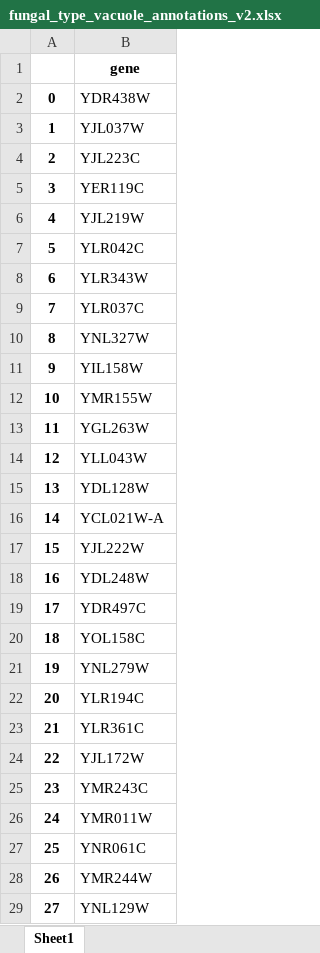
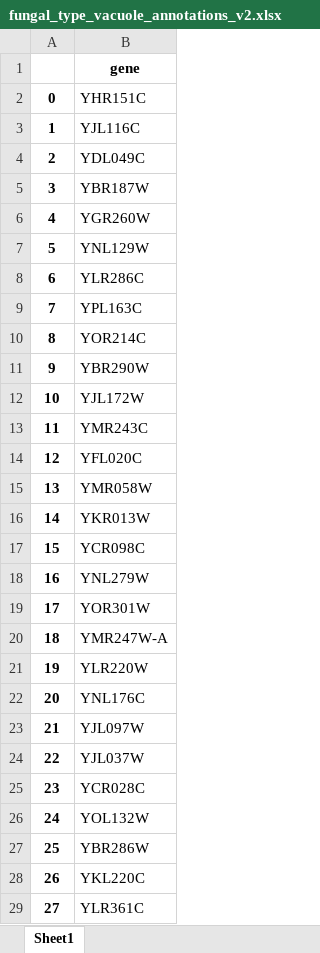
Before and after one commit to hongzhonglu/large_scale_yeast_proteomics_analysis, an Excel workbook: data/sce_compartment_curation/fungal_type_vacuole_annotations_v2.xlsx, sheet Sheet1, drawn as a sheet; only a part is shown; values as stored, in another font and other column widths than the file's, no borders; the diff covers the shown part only; the diff names each change by its address in the sheet, - before the commit and + after, or states it on an @@ line.

```diff
--- a/data/sce_compartment_curation/fungal_type_vacuole_annotations_v2.xlsx (sheet Sheet1)
+++ b/data/sce_compartment_curation/fungal_type_vacuole_annotations_v2.xlsx (sheet Sheet1)
-B2: YDR438W
+B2: YHR151C
-B3: YJL037W
+B3: YJL116C
-B4: YJL223C
+B4: YDL049C
-B5: YER119C
+B5: YBR187W
-B6: YJL219W
+B6: YGR260W
-B7: YLR042C
+B7: YNL129W
-B8: YLR343W
+B8: YLR286C
-B9: YLR037C
+B9: YPL163C
-B10: YNL327W
+B10: YOR214C
-B11: YIL158W
+B11: YBR290W
-B12: YMR155W
+B12: YJL172W
-B13: YGL263W
+B13: YMR243C
-B14: YLL043W
+B14: YFL020C
-B15: YDL128W
+B15: YMR058W
-B16: YCL021W-A
+B16: YKR013W
-B17: YJL222W
+B17: YCR098C
-B18: YDL248W
+B18: YNL279W
-B19: YDR497C
+B19: YOR301W
-B20: YOL158C
+B20: YMR247W-A
-B21: YNL279W
+B21: YLR220W
-B22: YLR194C
+B22: YNL176C
-B23: YLR361C
+B23: YJL097W
-B24: YJL172W
+B24: YJL037W
-B25: YMR243C
+B25: YCR028C
-B26: YMR011W
+B26: YOL132W
-B27: YNR061C
+B27: YBR286W
-B28: YMR244W
+B28: YKL220C
-B29: YNL129W
+B29: YLR361C
```
Also changed, not shown: 246 edited cells elsewhere in this sheet, data/proteomics/membrane_size_ratio_across_compartment_combine.xlsx, data/sce_compartment_curation/cytoplasm_annotations_v2.xlsx, 23 other files.
